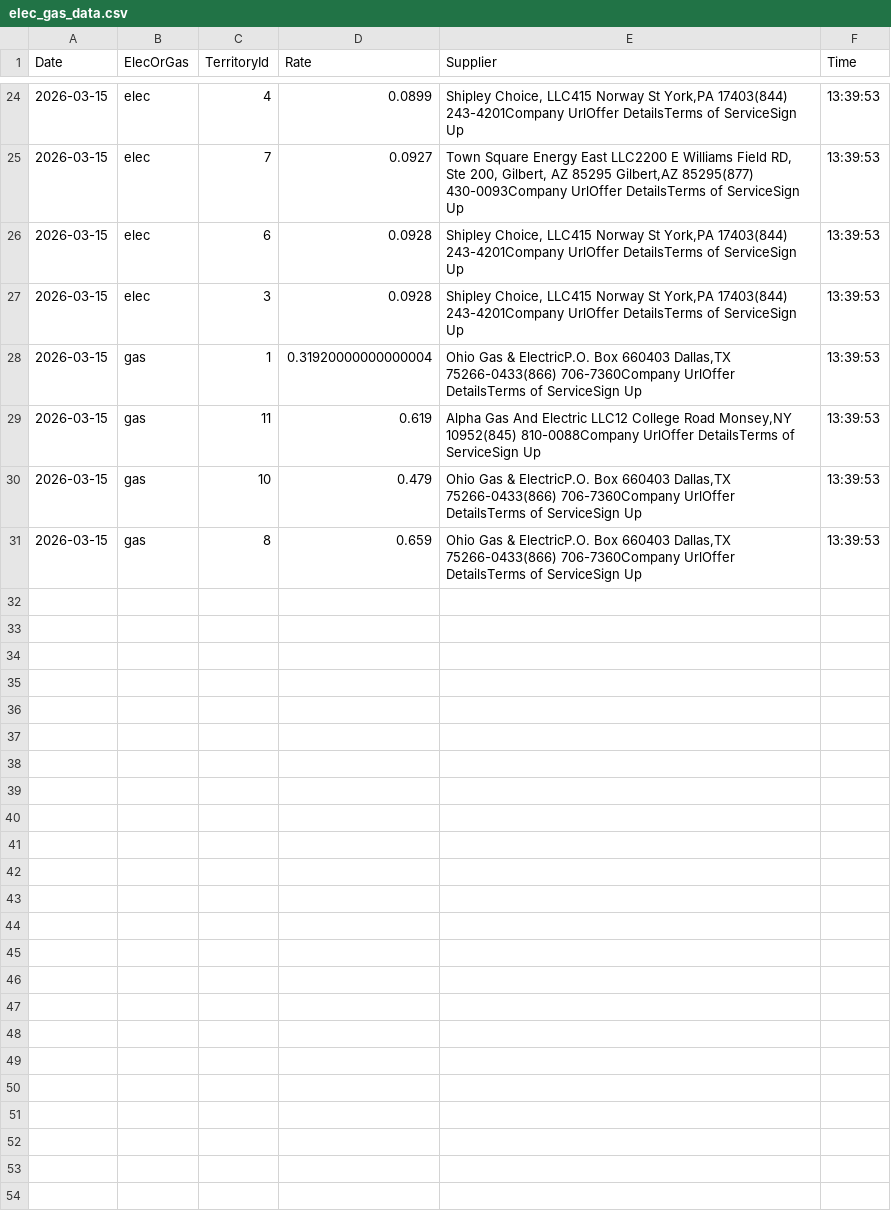
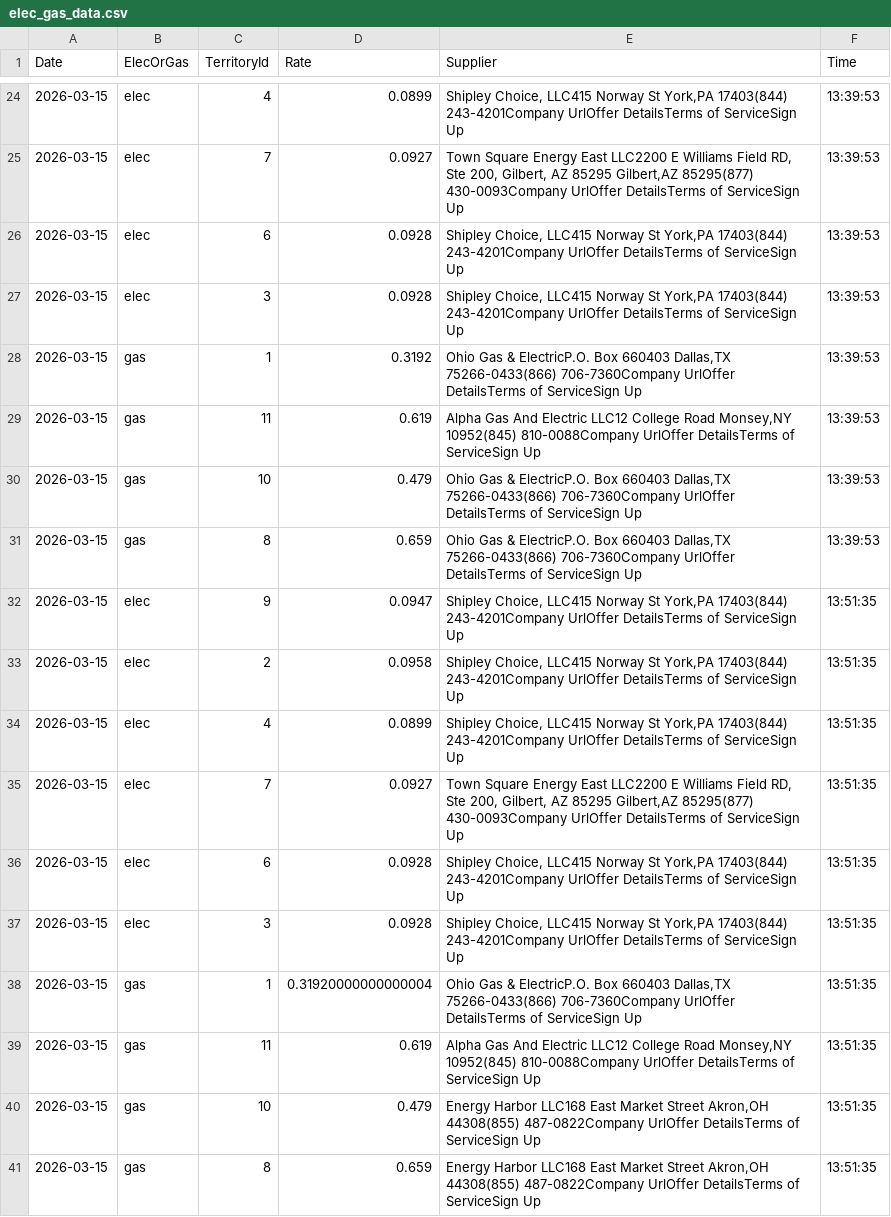
Before and after one commit to humphreysb/gasAndElectricTicker, a CSV file: elec_gas_data.csv, drawn as a sheet; only a part is shown, gaps mark what is left out.

```diff
--- a/elec_gas_data.csv
+++ b/elec_gas_data.csv
@@ -27,3 +27,3 @@ Date,ElecOrGas,TerritoryId,Rate,Supplier,Time
 2026-03-15,elec,3,0.0928,"Shipley Choice, LLC415 Norway St York,PA 17403(844) 243-4201Company UrlOffer DetailsTerms of ServiceSign Up",13:39:53
-2026-03-15,gas,1,0.31920000000000004,"Ohio Gas & ElectricP.O. Box 660403 Dallas,TX 75266-0433(866) 706-7360Company UrlOffer DetailsTerms of ServiceSign Up",13:39:53
+2026-03-15,gas,1,0.3192,"Ohio Gas & ElectricP.O. Box 660403 Dallas,TX 75266-0433(866) 706-7360Company UrlOffer DetailsTerms of ServiceSign Up",13:39:53
 2026-03-15,gas,11,0.619,"Alpha Gas And Electric LLC12 College Road Monsey,NY 10952(845) 810-0088Company UrlOffer DetailsTerms of ServiceSign Up",13:39:53
@@ -31 +31,11 @@ Date,ElecOrGas,TerritoryId,Rate,Supplier,Time
 2026-03-15,gas,8,0.659,"Ohio Gas & ElectricP.O. Box 660403 Dallas,TX 75266-0433(866) 706-7360Company UrlOffer DetailsTerms of ServiceSign Up",13:39:53
+2026-03-15,elec,9,0.0947,"Shipley Choice, LLC415 Norway St York,PA 17403(844) 243-4201Company UrlOffer DetailsTerms of ServiceSign Up",13:51:35
+2026-03-15,elec,2,0.0958,"Shipley Choice, LLC415 Norway St York,PA 17403(844) 243-4201Company UrlOffer DetailsTerms of ServiceSign Up",13:51:35
+2026-03-15,elec,4,0.0899,"Shipley Choice, LLC415 Norway St York,PA 17403(844) 243-4201Company UrlOffer DetailsTerms of ServiceSign Up",13:51:35
+2026-03-15,elec,7,0.0927,"Town Square Energy East LLC2200 E Williams Field RD, Ste 200, Gilbert, AZ 85295 Gilbert,AZ 85295(877) 430-0093Company UrlOffer DetailsTerms of ServiceSign Up",13:51:35
+2026-03-15,elec,6,0.0928,"Shipley Choice, LLC415 Norway St York,PA 17403(844) 243-4201Company UrlOffer DetailsTerms of ServiceSign Up",13:51:35
+2026-03-15,elec,3,0.0928,"Shipley Choice, LLC415 Norway St York,PA 17403(844) 243-4201Company UrlOffer DetailsTerms of ServiceSign Up",13:51:35
+2026-03-15,gas,1,0.31920000000000004,"Ohio Gas & ElectricP.O. Box 660403 Dallas,TX 75266-0433(866) 706-7360Company UrlOffer DetailsTerms of ServiceSign Up",13:51:35
+2026-03-15,gas,11,0.619,"Alpha Gas And Electric LLC12 College Road Monsey,NY 10952(845) 810-0088Company UrlOffer DetailsTerms of ServiceSign Up",13:51:35
+2026-03-15,gas,10,0.479,"Energy Harbor LLC168 East Market Street Akron,OH 44308(855) 487-0822Company UrlOffer DetailsTerms of ServiceSign Up",13:51:35
+2026-03-15,gas,8,0.659,"Energy Harbor LLC168 East Market Street Akron,OH 44308(855) 487-0822Company UrlOffer DetailsTerms of ServiceSign Up",13:51:35
```
Also changed, not shown: 2 other files.
